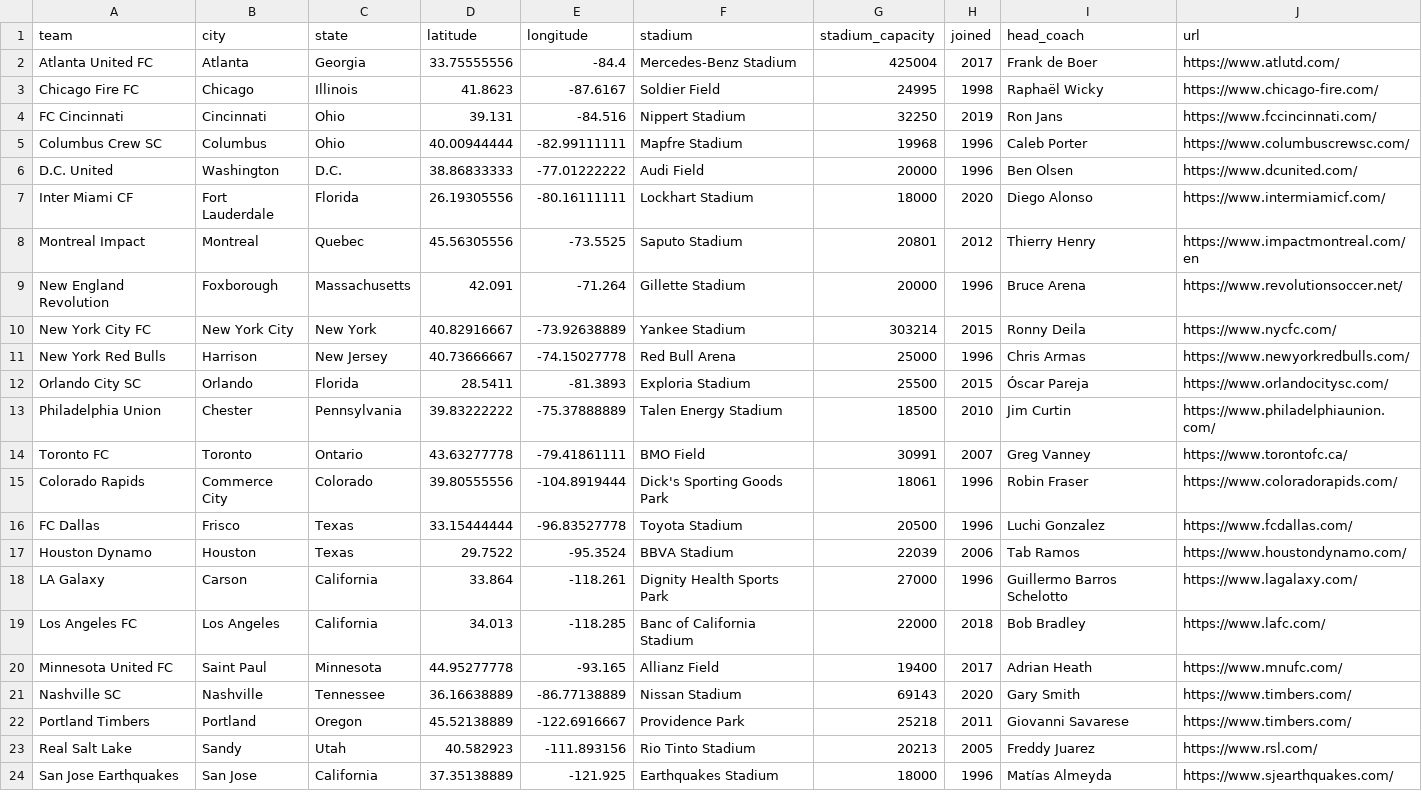
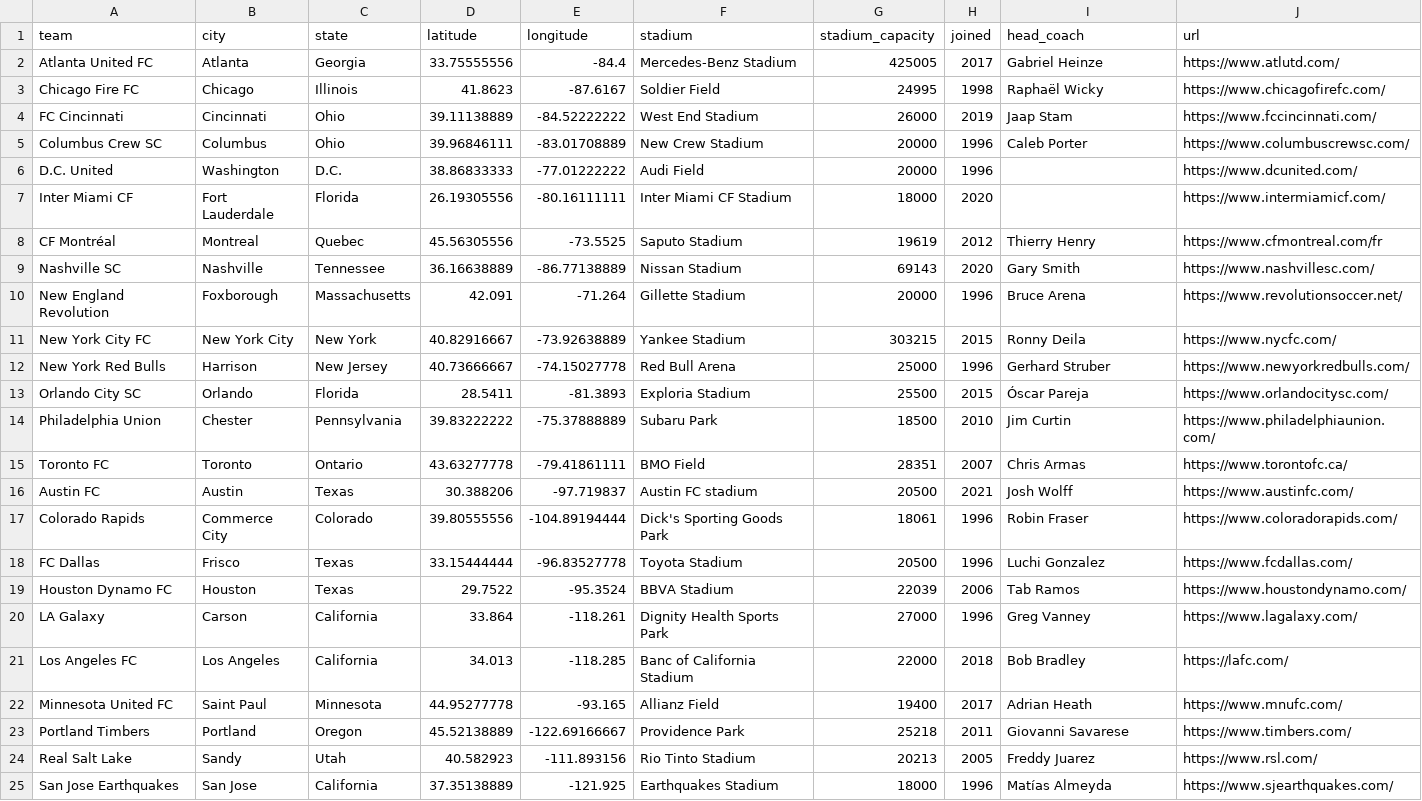
Before and after one commit to aaronrahman326/usa-soccer, a CSV file: mls.csv, drawn as a sheet; only a part is shown; the diff covers the shown part only.

Commit message:
MLS changes

```diff
--- a/mls.csv
+++ b/mls.csv
@@ -1,23 +1,24 @@
 team,city,state,latitude,longitude,stadium,stadium_capacity,joined,head_coach,url
-Atlanta United FC,Atlanta,Georgia,33.75555556,-84.4,Mercedes-Benz Stadium,425004,2017,Frank de Boer,https://www.atlutd.com/
-Chicago Fire FC,Chicago,Illinois,41.8623,-87.6167,Soldier Field,24995,1998,Raphaël Wicky,https://www.chicago-fire.com/
-FC Cincinnati,Cincinnati,Ohio,39.131,-84.516,Nippert Stadium,32250,2019,Ron Jans,https://www.fccincinnati.com/
-Columbus Crew SC,Columbus,Ohio,40.00944444,-82.99111111,Mapfre Stadium,19968,1996,Caleb Porter,https://www.columbuscrewsc.com/
-D.C. United,Washington,D.C.,38.86833333,-77.01222222,Audi Field,20000,1996,Ben Olsen,https://www.dcunited.com/
-Inter Miami CF,Fort Lauderdale,Florida,26.19305556,-80.16111111,Lockhart Stadium,18000,2020,Diego Alonso,https://www.intermiamicf.com/
-Montreal Impact,Montreal,Quebec,45.56305556,-73.5525,Saputo Stadium,20801,2012,Thierry Henry,https://www.impactmontreal.com/en
+Atlanta United FC,Atlanta,Georgia,33.75555556,-84.4,Mercedes-Benz Stadium,425005,2017,Gabriel Heinze,https://www.atlutd.com/
+Chicago Fire FC,Chicago,Illinois,41.8623,-87.6167,Soldier Field,24995,1998,Raphaël Wicky,https://www.chicagofirefc.com/
+FC Cincinnati,Cincinnati,Ohio,39.11138889,-84.52222222,West End Stadium,26000,2019,Jaap Stam,https://www.fccincinnati.com/
+Columbus Crew SC,Columbus,Ohio,39.96846111,-83.01708889,New Crew Stadium,20000,1996,Caleb Porter,https://www.columbuscrewsc.com/
+D.C. United,Washington,D.C.,38.86833333,-77.01222222,Audi Field,20000,1996,,https://www.dcunited.com/
+Inter Miami CF,Fort Lauderdale,Florida,26.19305556,-80.16111111,Inter Miami CF Stadium,18000,2020,,https://www.intermiamicf.com/
+CF Montréal,Montreal,Quebec,45.56305556,-73.5525,Saputo Stadium,19619,2012,Thierry Henry,https://www.cfmontreal.com/fr
+Nashville SC,Nashville,Tennessee,36.16638889,-86.77138889,Nissan Stadium,69143,2020,Gary Smith,https://www.nashvillesc.com/
 New England Revolution,Foxborough,Massachusetts,42.091,-71.264,Gillette Stadium,20000,1996,Bruce Arena,https://www.revolutionsoccer.net/
-New York City FC,New York City,New York,40.82916667,-73.92638889,Yankee Stadium,303214,2015,Ronny Deila,https://www.nycfc.com/
-New York Red Bulls,Harrison,New Jersey,40.73666667,-74.15027778,Red Bull Arena,25000,1996,Chris Armas,https://www.newyorkredbulls.com/
+New York City FC,New York City,New York,40.82916667,-73.92638889,Yankee Stadium,303215,2015,Ronny Deila,https://www.nycfc.com/
+New York Red Bulls,Harrison,New Jersey,40.73666667,-74.15027778,Red Bull Arena,25000,1996,Gerhard Struber,https://www.newyorkredbulls.com/
 Orlando City SC,Orlando,Florida,28.5411,-81.3893,Exploria Stadium,25500,2015,Óscar Pareja,https://www.orlandocitysc.com/
-Philadelphia Union,Chester,Pennsylvania,39.83222222,-75.37888889,Talen Energy Stadium,18500,2010,Jim Curtin,https://www.philadelphiaunion.com/
-Toronto FC,Toronto,Ontario,43.63277778,-79.41861111,BMO Field,30991,2007,Greg Vanney,https://www.torontofc.ca/
-Colorado Rapids,Commerce City,Colorado,39.80555556,-104.8919444,Dick's Sporting Goods Park,18061,1996,Robin Fraser,https://www.coloradorapids.com/
+Philadelphia Union,Chester,Pennsylvania,39.83222222,-75.37888889,Subaru Park,18500,2010,Jim Curtin,https://www.philadelphiaunion.com/
+Toronto FC,Toronto,Ontario,43.63277778,-79.41861111,BMO Field,28351,2007,Chris Armas,https://www.torontofc.ca/
+Austin FC,Austin,Texas,30.388206,-97.719837,Austin FC stadium,20500,2021,Josh Wolff,https://www.austinfc.com/
+Colorado Rapids,Commerce City,Colorado,39.80555556,-104.89194444,Dick's Sporting Goods Park,18061,1996,Robin Fraser,https://www.coloradorapids.com/
 FC Dallas,Frisco,Texas,33.15444444,-96.83527778,Toyota Stadium,20500,1996,Luchi Gonzalez,https://www.fcdallas.com/
-Houston Dynamo,Houston,Texas,29.7522,-95.3524,BBVA Stadium,22039,2006,Tab Ramos,https://www.houstondynamo.com/
-LA Galaxy,Carson,California,33.864,-118.261,Dignity Health Sports Park,27000,1996,Guillermo Barros Schelotto,https://www.lagalaxy.com/
-Los Angeles FC,Los Angeles,California,34.013,-118.285,Banc of California Stadium,22000,2018,Bob Bradley,https://www.lafc.com/
+Houston Dynamo FC,Houston,Texas,29.7522,-95.3524,BBVA Stadium,22039,2006,Tab Ramos,https://www.houstondynamo.com/
+LA Galaxy,Carson,California,33.864,-118.261,Dignity Health Sports Park,27000,1996,Greg Vanney,https://www.lagalaxy.com/
+Los Angeles FC,Los Angeles,California,34.013,-118.285,Banc of California Stadium,22000,2018,Bob Bradley,https://lafc.com/
 Minnesota United FC,Saint Paul,Minnesota,44.95277778,-93.165,Allianz Field,19400,2017,Adrian Heath,https://www.mnufc.com/
-Nashville SC,Nashville,Tennessee,36.16638889,-86.77138889,Nissan Stadium,69143,2020,Gary Smith,https://www.timbers.com/
-Portland Timbers,Portland,Oregon,45.52138889,-122.6916667,Providence Park,25218,2011,Giovanni Savarese,https://www.timbers.com/
+Portland Timbers,Portland,Oregon,45.52138889,-122.69166667,Providence Park,25218,2011,Giovanni Savarese,https://www.timbers.com/
 Real Salt Lake,Sandy,Utah,40.582923,-111.893156,Rio Tinto Stadium,20213,2005,Freddy Juarez,https://www.rsl.com/
```
Also changed, not shown: 6 edited cells elsewhere in this file.
